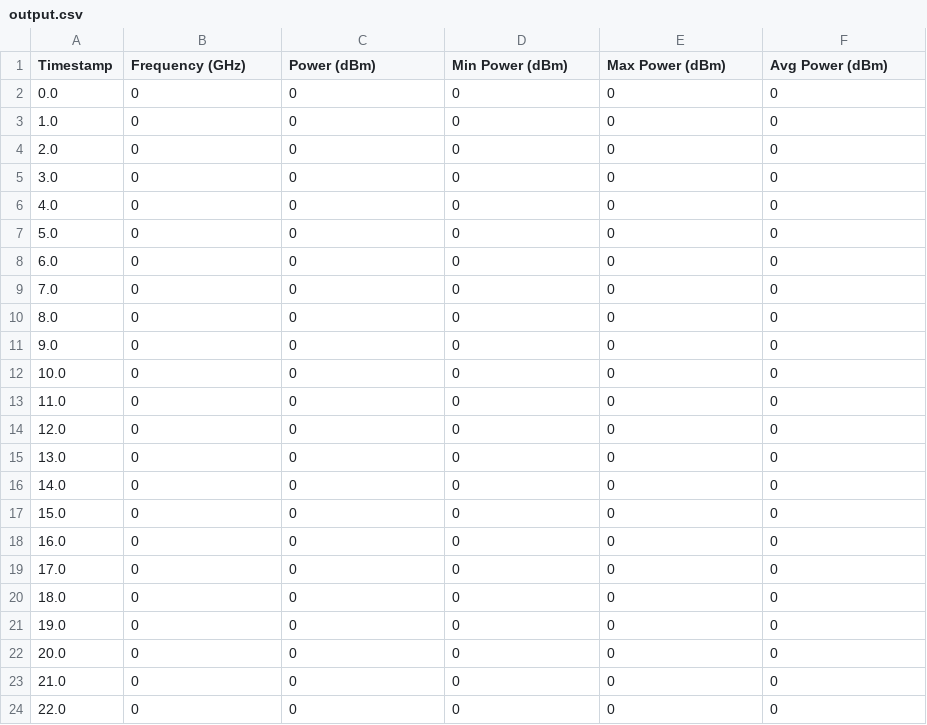
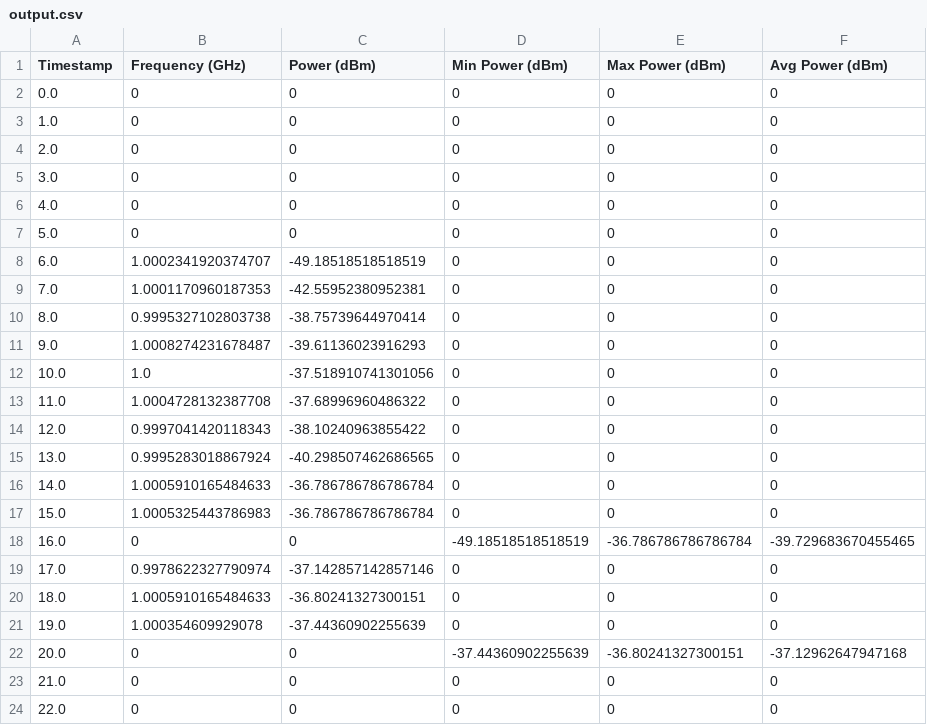
Before and after one commit to AnthonyDeSantiago/Spectrum_Analyzer_Tool, a CSV file: output.csv, drawn as a sheet.

```diff
--- a/output.csv
+++ b/output.csv
@@ -7,17 +7,17 @@ Timestamp,Frequency (GHz),Power (dBm),Min Power (dBm),Max Power (dBm),Avg Power
 5.0,0,0,0,0,0
-6.0,0,0,0,0,0
-7.0,0,0,0,0,0
-8.0,0,0,0,0,0
-9.0,0,0,0,0,0
-10.0,0,0,0,0,0
-11.0,0,0,0,0,0
-12.0,0,0,0,0,0
-13.0,0,0,0,0,0
-14.0,0,0,0,0,0
-15.0,0,0,0,0,0
-16.0,0,0,0,0,0
-17.0,0,0,0,0,0
-18.0,0,0,0,0,0
-19.0,0,0,0,0,0
-20.0,0,0,0,0,0
+6.0,1.0002341920374707,-49.18518518518519,0,0,0
+7.0,1.0001170960187353,-42.55952380952381,0,0,0
+8.0,0.9995327102803738,-38.75739644970414,0,0,0
+9.0,1.0008274231678487,-39.61136023916293,0,0,0
+10.0,1.0,-37.518910741301056,0,0,0
+11.0,1.0004728132387708,-37.68996960486322,0,0,0
+12.0,0.9997041420118343,-38.10240963855422,0,0,0
+13.0,0.9995283018867924,-40.298507462686565,0,0,0
+14.0,1.0005910165484633,-36.786786786786784,0,0,0
+15.0,1.0005325443786983,-36.786786786786784,0,0,0
+16.0,0,0,-49.18518518518519,-36.786786786786784,-39.729683670455465
+17.0,0.9978622327790974,-37.142857142857146,0,0,0
+18.0,1.0005910165484633,-36.80241327300151,0,0,0
+19.0,1.000354609929078,-37.44360902255639,0,0,0
+20.0,0,0,-37.44360902255639,-36.80241327300151,-37.12962647947168
 21.0,0,0,0,0,0
```
Also changed, not shown: assets/out.csv, 2 other files.
